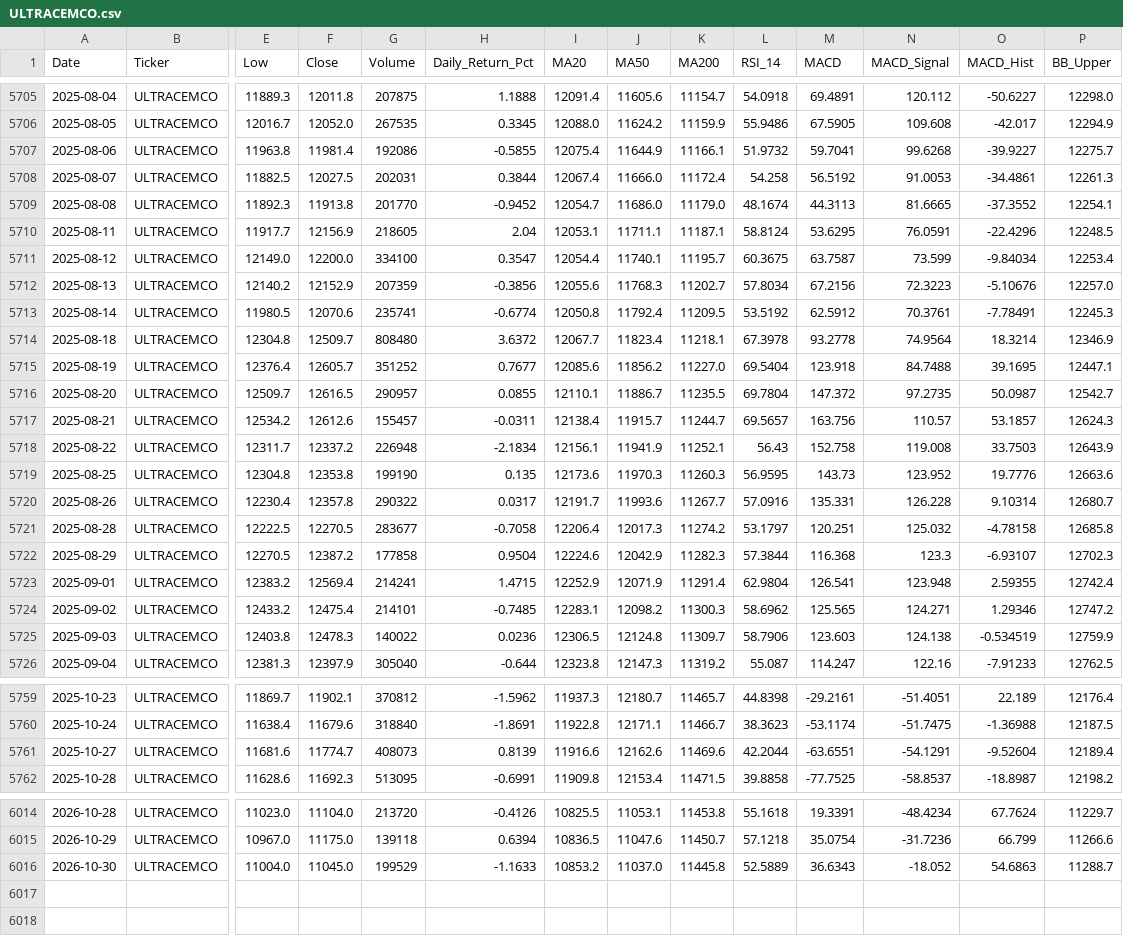
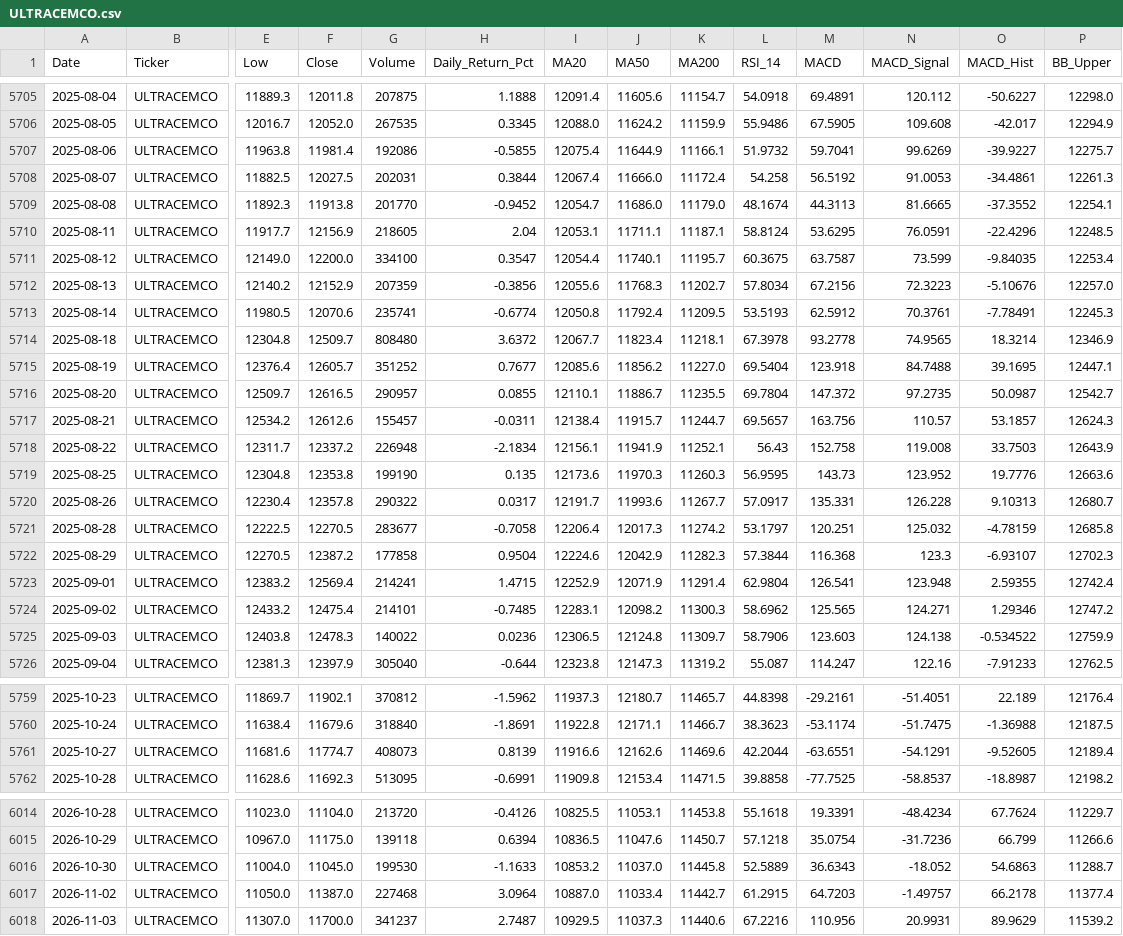
Before and after one commit to wimpypython/nifty-stock-intelligence, a CSV file: data/historical/ULTRACEMCO.csv, drawn as a sheet; only a part is shown, gaps mark what is left out; rows hold the shown columns only; the diff covers the shown part only; the diff names each change by its address in the sheet, - before the commit and + after, or states it on an @@ line.

```diff
--- a/data/historical/ULTRACEMCO.csv
+++ b/data/historical/ULTRACEMCO.csv
-N5707 (MACD_Signal): 99.6268
+N5707 (MACD_Signal): 99.6269
-O5711 (MACD_Hist): -9.84034
+O5711 (MACD_Hist): -9.84035
-L5713 (RSI_14): 53.5192
+L5713 (RSI_14): 53.5193
-N5714 (MACD_Signal): 74.9564
+N5714 (MACD_Signal): 74.9565
-L5720 (RSI_14): 57.0916
+L5720 (RSI_14): 57.0917
-O5720 (MACD_Hist): 9.10314
+O5720 (MACD_Hist): 9.10313
-O5721 (MACD_Hist): -4.78158
+O5721 (MACD_Hist): -4.78159
-O5725 (MACD_Hist): -0.534519
+O5725 (MACD_Hist): -0.534522
-O5761 (MACD_Hist): -9.52604
+O5761 (MACD_Hist): -9.52605
-G6016 (Volume): 199529
+G6016 (Volume): 199530
+row 6017: 2026-11-02 | ULTRACEMCO | 11050.0 | 11387.0 | 227468 | 3.0964 | 10887.0 | 11033.4 | 11442.7 | 61.2915 | 64.7203 | -1.49757 | 66.2178 | 11377.4
+row 6018: 2026-11-03 | ULTRACEMCO | 11307.0 | 11700.0 | 341237 | 2.7487 | 10929.5 | 11037.3 | 11440.6 | 67.2216 | 110.956 | 20.9931 | 89.9629 | 11539.2
```
Also changed, not shown: 46 edited cells elsewhere in this file, data/historical/APOLLOHOSP.csv, data/historical/BAJAJ-AUTO.csv, 52 other files.
